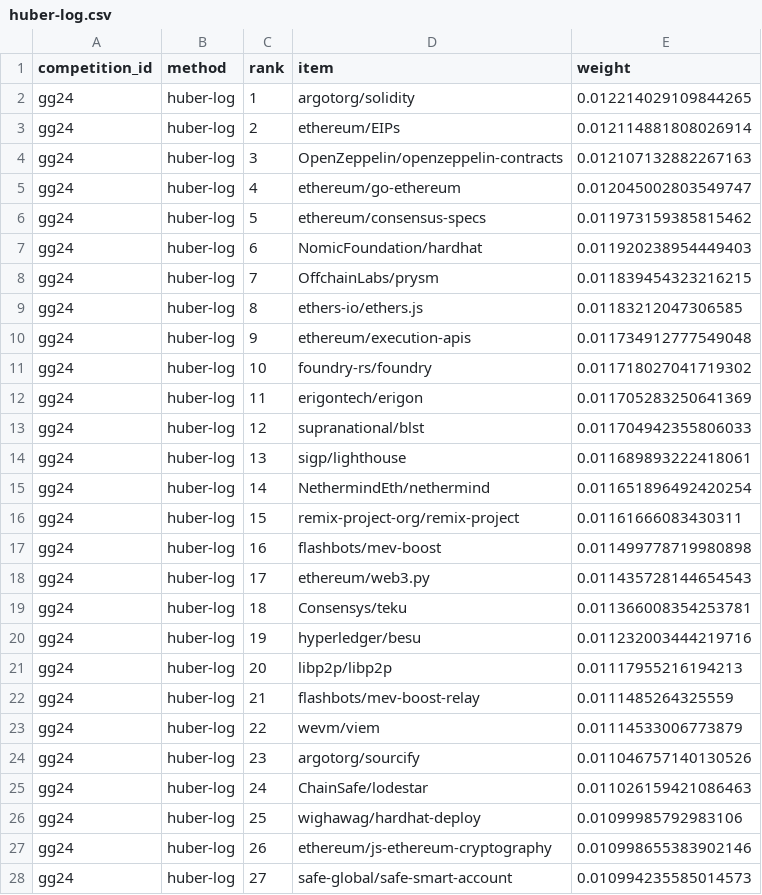
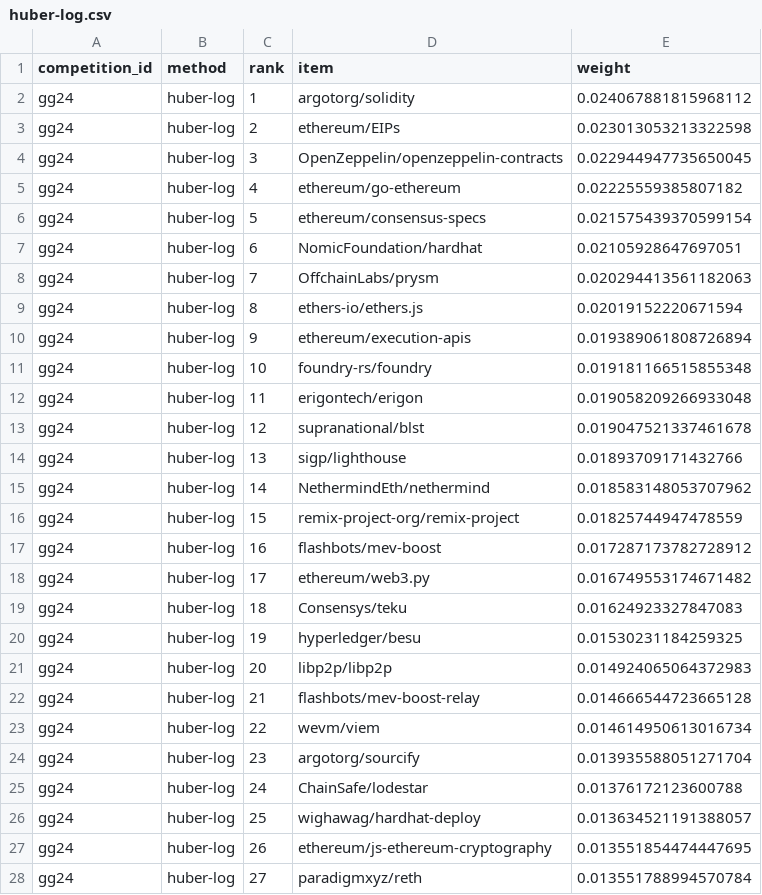
Before and after one commit to davidgasquez/gg24-deepfunding-market-weights, a CSV file: data/phase_2/weights/huber-log.csv, drawn as a sheet; only a part is shown; the diff covers the shown part only.

```diff
--- a/data/phase_2/weights/huber-log.csv
+++ b/data/phase_2/weights/huber-log.csv
@@ -1,28 +1,28 @@
 competition_id,method,rank,item,weight
-gg24,huber-log,1,argotorg/solidity,0.012214029109844265
-gg24,huber-log,2,ethereum/EIPs,0.012114881808026914
-gg24,huber-log,3,OpenZeppelin/openzeppelin-contracts,0.012107132882267163
-gg24,huber-log,4,ethereum/go-ethereum,0.012045002803549747
-gg24,huber-log,5,ethereum/consensus-specs,0.011973159385815462
-gg24,huber-log,6,NomicFoundation/hardhat,0.011920238954449403
-gg24,huber-log,7,OffchainLabs/prysm,0.011839454323216215
-gg24,huber-log,8,ethers-io/ethers.js,0.01183212047306585
-gg24,huber-log,9,ethereum/execution-apis,0.011734912777549048
-gg24,huber-log,10,foundry-rs/foundry,0.011718027041719302
-gg24,huber-log,11,erigontech/erigon,0.011705283250641369
-gg24,huber-log,12,supranational/blst,0.011704942355806033
-gg24,huber-log,13,sigp/lighthouse,0.011689893222418061
-gg24,huber-log,14,NethermindEth/nethermind,0.011651896492420254
-gg24,huber-log,15,remix-project-org/remix-project,0.01161666083430311
-gg24,huber-log,16,flashbots/mev-boost,0.011499778719980898
-gg24,huber-log,17,ethereum/web3.py,0.011435728144654543
-gg24,huber-log,18,Consensys/teku,0.011366008354253781
-gg24,huber-log,19,hyperledger/besu,0.011232003444219716
-gg24,huber-log,20,libp2p/libp2p,0.01117955216194213
-gg24,huber-log,21,flashbots/mev-boost-relay,0.0111485264325559
-gg24,huber-log,22,wevm/viem,0.01114533006773879
-gg24,huber-log,23,argotorg/sourcify,0.011046757140130526
-gg24,huber-log,24,ChainSafe/lodestar,0.011026159421086463
-gg24,huber-log,25,wighawag/hardhat-deploy,0.01099985792983106
-gg24,huber-log,26,ethereum/js-ethereum-cryptography,0.010998655383902146
-gg24,huber-log,27,safe-global/safe-smart-account,0.010994235585014573
+gg24,huber-log,1,argotorg/solidity,0.024067881815968112
+gg24,huber-log,2,ethereum/EIPs,0.023013053213322598
+gg24,huber-log,3,OpenZeppelin/openzeppelin-contracts,0.022944947735650045
+gg24,huber-log,4,ethereum/go-ethereum,0.02225559385807182
+gg24,huber-log,5,ethereum/consensus-specs,0.021575439370599154
+gg24,huber-log,6,NomicFoundation/hardhat,0.02105928647697051
+gg24,huber-log,7,OffchainLabs/prysm,0.020294413561182063
+gg24,huber-log,8,ethers-io/ethers.js,0.02019152220671594
+gg24,huber-log,9,ethereum/execution-apis,0.019389061808726894
+gg24,huber-log,10,foundry-rs/foundry,0.019181166515855348
+gg24,huber-log,11,erigontech/erigon,0.019058209266933048
+gg24,huber-log,12,supranational/blst,0.019047521337461678
+gg24,huber-log,13,sigp/lighthouse,0.01893709171432766
+gg24,huber-log,14,NethermindEth/nethermind,0.018583148053707962
+gg24,huber-log,15,remix-project-org/remix-project,0.01825744947478559
+gg24,huber-log,16,flashbots/mev-boost,0.017287173782728912
+gg24,huber-log,17,ethereum/web3.py,0.016749553174671482
+gg24,huber-log,18,Consensys/teku,0.01624923327847083
+gg24,huber-log,19,hyperledger/besu,0.01530231184259325
+gg24,huber-log,20,libp2p/libp2p,0.014924065064372983
+gg24,huber-log,21,flashbots/mev-boost-relay,0.014666544723665128
+gg24,huber-log,22,wevm/viem,0.014614950613016734
+gg24,huber-log,23,argotorg/sourcify,0.013935588051271704
+gg24,huber-log,24,ChainSafe/lodestar,0.01376172123600788
+gg24,huber-log,25,wighawag/hardhat-deploy,0.013634521191388057
+gg24,huber-log,26,ethereum/js-ethereum-cryptography,0.013551854474447695
+gg24,huber-log,27,paradigmxyz/reth,0.013551788994570784
```
Also changed, not shown: 82 edited cells elsewhere in this file, data/phase_1/weights/huber-log.csv, data/phase_1/weights/least-squares.csv, 3 other files.
